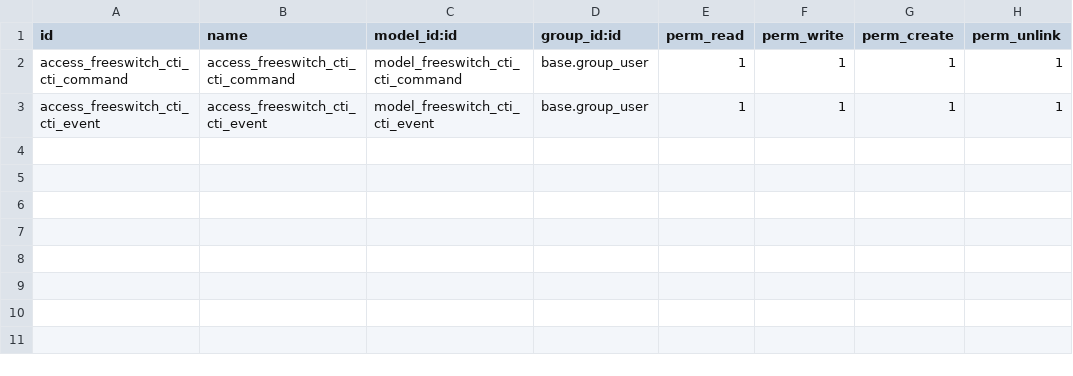
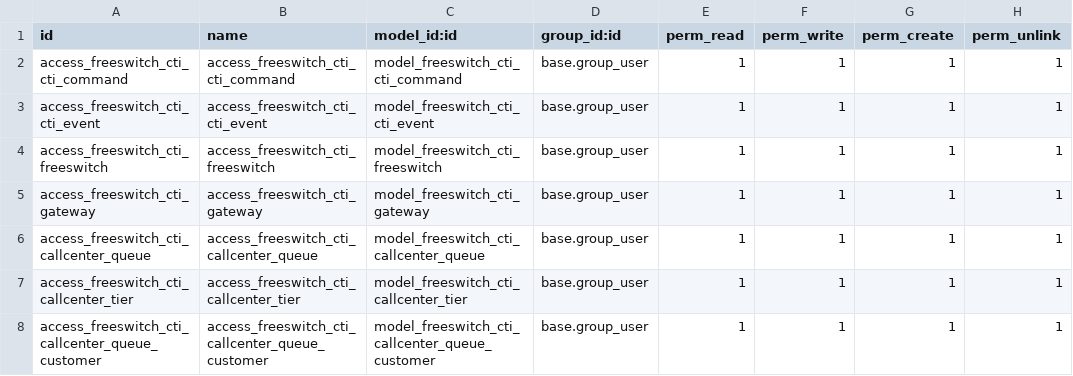
Before and after one commit to dingguijin/odoo_freeswitch_cti, a CSV file: security/ir.model.access.csv, drawn as a sheet; the diff names each change by its address in the sheet, - before the commit and + after, or states it on an @@ line.

```diff
--- a/security/ir.model.access.csv
+++ b/security/ir.model.access.csv
+row 4: access_freeswitch_cti_freeswitch | access_freeswitch_cti_freeswitch | model_freeswitch_cti_freeswitch | base.group_user | 1 | 1 | 1 | 1
+row 5: access_freeswitch_cti_gateway | access_freeswitch_cti_gateway | model_freeswitch_cti_gateway | base.group_user | 1 | 1 | 1 | 1
+row 6: access_freeswitch_cti_callcenter_queue | access_freeswitch_cti_callcenter_queue | model_freeswitch_cti_callcenter_queue | base.group_user | 1 | 1 | 1 | 1
+row 7: access_freeswitch_cti_callcenter_tier | access_freeswitch_cti_callcenter_tier | model_freeswitch_cti_callcenter_tier | base.group_user | 1 | 1 | 1 | 1
+row 8: access_freeswitch_cti_callcenter_queue_customer | access_freeswitch_cti_callcenter_queue_customer | model_freeswitch_cti_callcenter_queue_customer | base.group_user | 1 | 1 | 1 | 1
```
Also changed, not shown: 21 other files.
